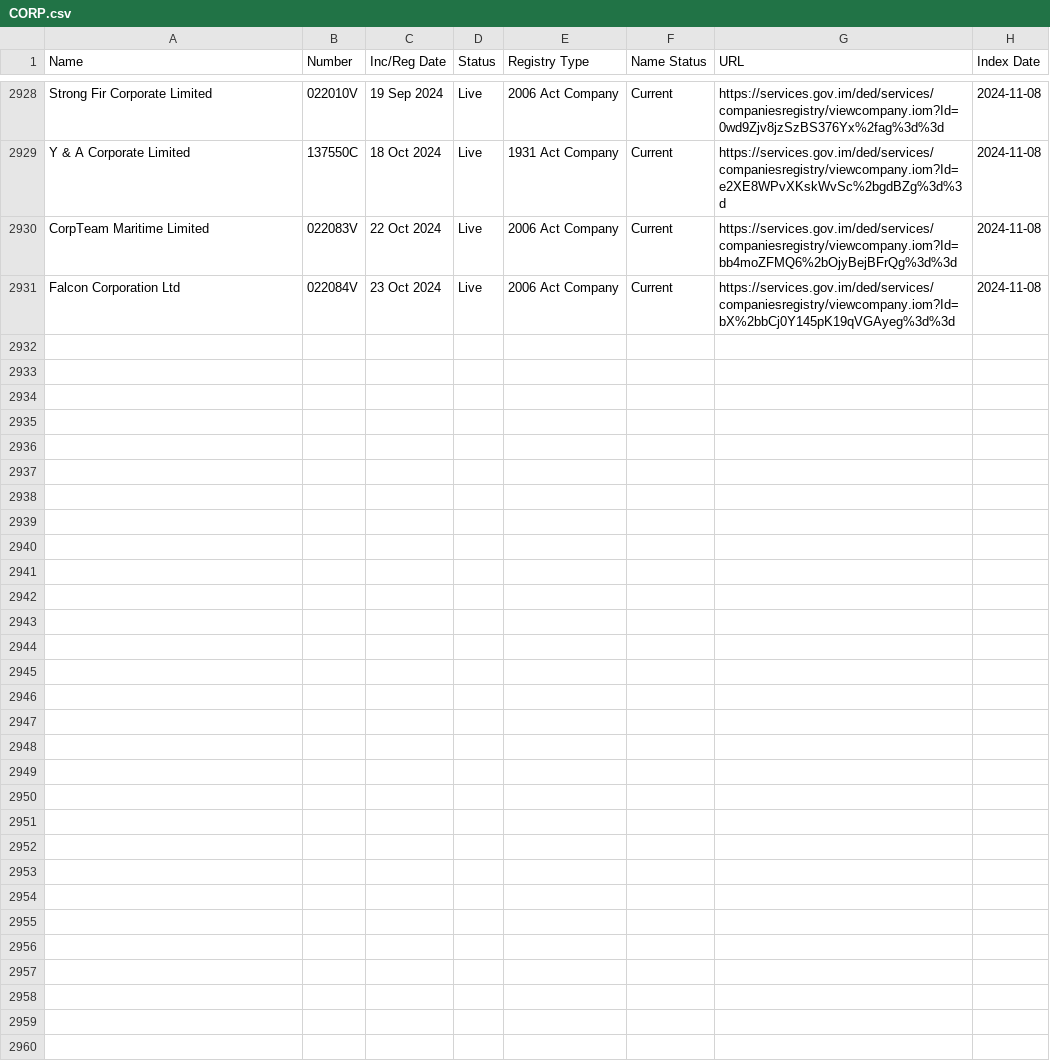
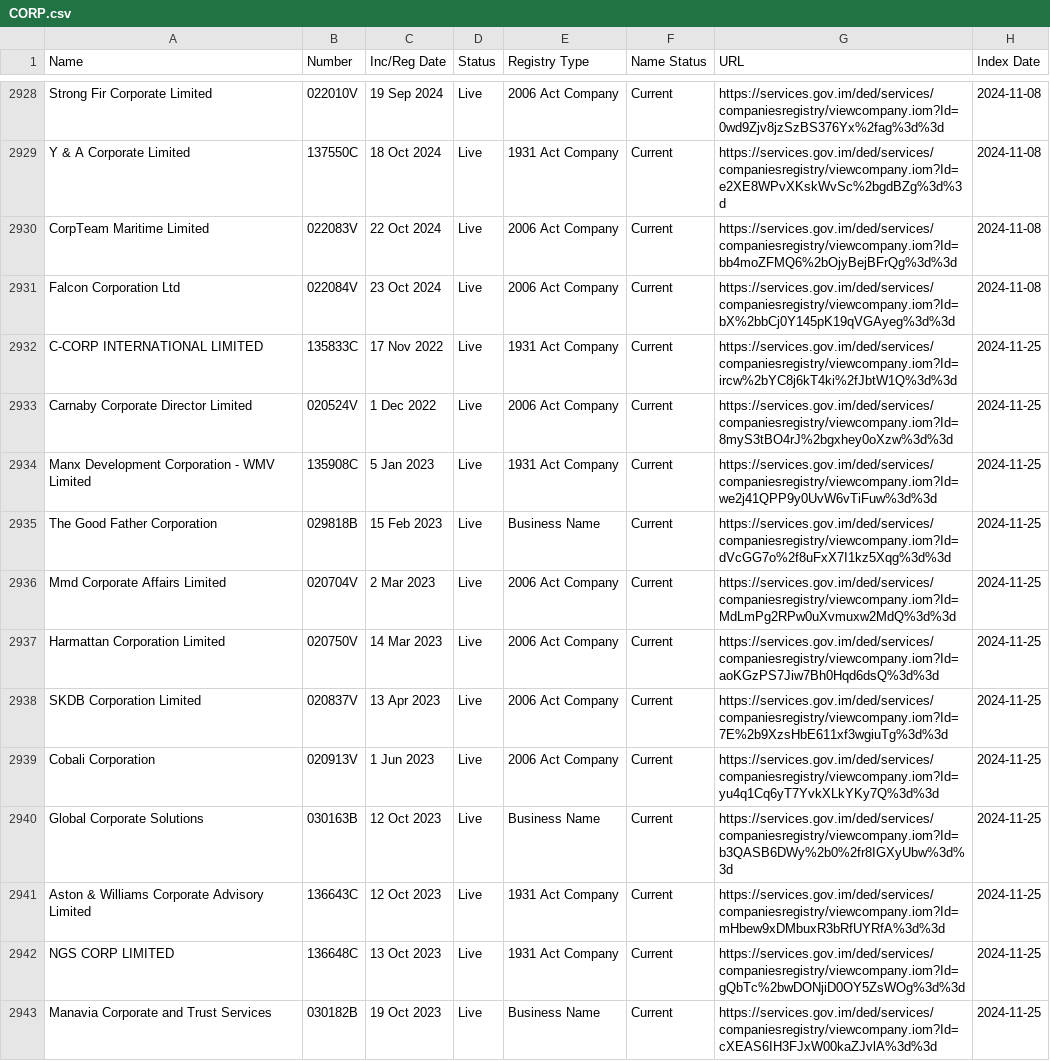
Before and after one commit to dankarran/isleofman-opendata, a CSV file: data/gov.im/companies/sources/search/names/CORP.csv, drawn as a sheet; only a part is shown, gaps mark what is left out; the diff covers the shown part only.

```diff
--- a/data/gov.im/companies/sources/search/names/CORP.csv
+++ b/data/gov.im/companies/sources/search/names/CORP.csv
@@ -2931 +2931,13 @@
 "Falcon Corporation Ltd","022084V","23 Oct 2024","Live","2006 Act Company","Current","https://services.gov.im/ded/services/companiesregistry/viewcompany.iom?Id=bX%2bbCj0Y145pK19qVGAyeg%3d%3d","2024-11-08"
+"C-CORP INTERNATIONAL LIMITED","135833C","17 Nov 2022","Live","1931 Act Company","Current","https://services.gov.im/ded/services/companiesregistry/viewcompany.iom?Id=ircw%2bYC8j6kT4ki%2fJbtW1Q%3d%3d","2024-11-25"
+"Carnaby Corporate Director Limited","020524V","1 Dec 2022","Live","2006 Act Company","Current","https://services.gov.im/ded/services/companiesregistry/viewcompany.iom?Id=8myS3tBO4rJ%2bgxhey0oXzw%3d%3d","2024-11-25"
+"Manx Development Corporation - WMV Limited","135908C","5 Jan 2023","Live","1931 Act Company","Current","https://services.gov.im/ded/services/companiesregistry/viewcompany.iom?Id=we2j41QPP9y0UvW6vTiFuw%3d%3d","2024-11-25"
+"The Good Father Corporation","029818B","15 Feb 2023","Live","Business Name","Current","https://services.gov.im/ded/services/companiesregistry/viewcompany.iom?Id=dVcGG7o%2f8uFxX7I1kz5Xqg%3d%3d","2024-11-25"
+"Mmd Corporate Affairs Limited","020704V","2 Mar 2023","Live","2006 Act Company","Current","https://services.gov.im/ded/services/companiesregistry/viewcompany.iom?Id=MdLmPg2RPw0uXvmuxw2MdQ%3d%3d","2024-11-25"
+"Harmattan Corporation Limited","020750V","14 Mar 2023","Live","2006 Act Company","Current","https://services.gov.im/ded/services/companiesregistry/viewcompany.iom?Id=aoKGzPS7Jiw7Bh0Hqd6dsQ%3d%3d","2024-11-25"
+"SKDB Corporation Limited","020837V","13 Apr 2023","Live","2006 Act Company","Current","https://services.gov.im/ded/services/companiesregistry/viewcompany.iom?Id=7E%2b9XzsHbE611xf3wgiuTg%3d%3d","2024-11-25"
+"Cobali Corporation","020913V","1 Jun 2023","Live","2006 Act Company","Current","https://services.gov.im/ded/services/companiesregistry/viewcompany.iom?Id=yu4q1Cq6yT7YvkXLkYKy7Q%3d%3d","2024-11-25"
+"Global Corporate Solutions","030163B","12 Oct 2023","Live","Business Name","Current","https://services.gov.im/ded/services/companiesregistry/viewcompany.iom?Id=b3QASB6DWy%2b0%2fr8IGXyUbw%3d%3d","2024-11-25"
+"Aston & Williams Corporate Advisory Limited","136643C","12 Oct 2023","Live","1931 Act Company","Current","https://services.gov.im/ded/services/companiesregistry/viewcompany.iom?Id=mHbew9xDMbuxR3bRfUYRfA%3d%3d","2024-11-25"
+"NGS CORP LIMITED","136648C","13 Oct 2023","Live","1931 Act Company","Current","https://services.gov.im/ded/services/companiesregistry/viewcompany.iom?Id=gQbTc%2bwDONjiD0OY5ZsWOg%3d%3d","2024-11-25"
+"Manavia Corporate and Trust Services","030182B","19 Oct 2023","Live","Business Name","Current","https://services.gov.im/ded/services/companiesregistry/viewcompany.iom?Id=cXEAS6IH3FJxW00kaZJvlA%3d%3d","2024-11-25"
```
Also changed, not shown: 12 added rows elsewhere in this file, data/gov.im/companies/sources/search/names/FOUNDATION.csv, data/gov.im/companies/sources/search/names/INC.csv, 24 other files.
